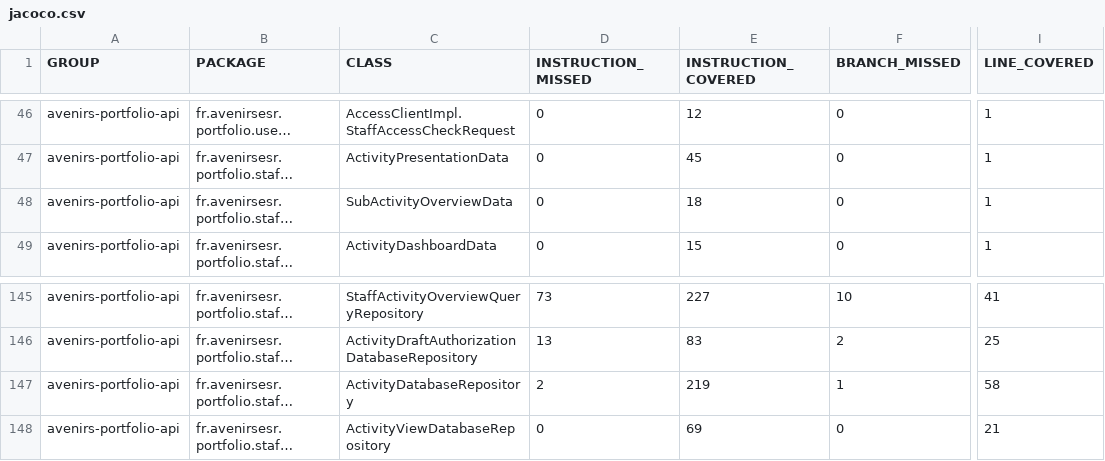
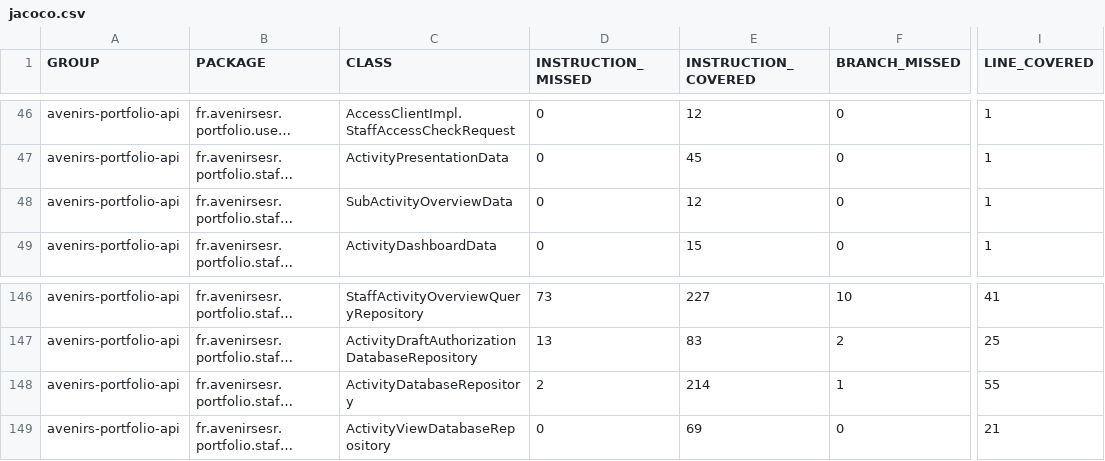
Before and after one commit to avenirs-esr/avenirs-portfolio-api, a CSV file: docs/jacoco-report/jacoco/jacoco.csv, drawn as a sheet; only a part is shown, gaps mark what is left out; long unchanged cells end in …; addresses are those after the commit; the diff covers the shown part only; the diff names each change by its address in the sheet, - before the commit and + after, or states it on an @@ line.

```diff
--- a/docs/jacoco-report/jacoco/jacoco.csv
+++ b/docs/jacoco-report/jacoco/jacoco.csv
-E48 (INSTRUCTION_COVERED): 18
+E48 (INSTRUCTION_COVERED): 12
-E148 (INSTRUCTION_COVERED): 219
+E148 (INSTRUCTION_COVERED): 214
-I148 (LINE_COVERED): 58
+I148 (LINE_COVERED): 55
```
Also changed, not shown: 1 added row and 30 edited cells elsewhere in this file, 41 other files.
